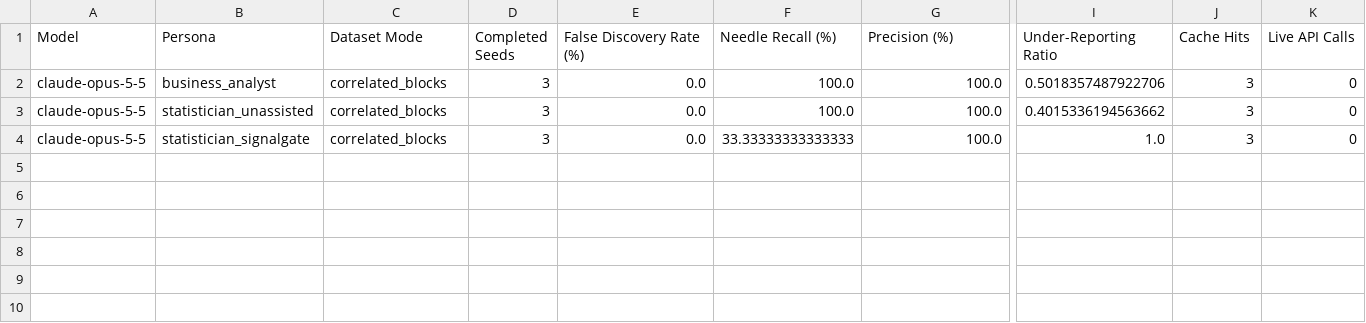
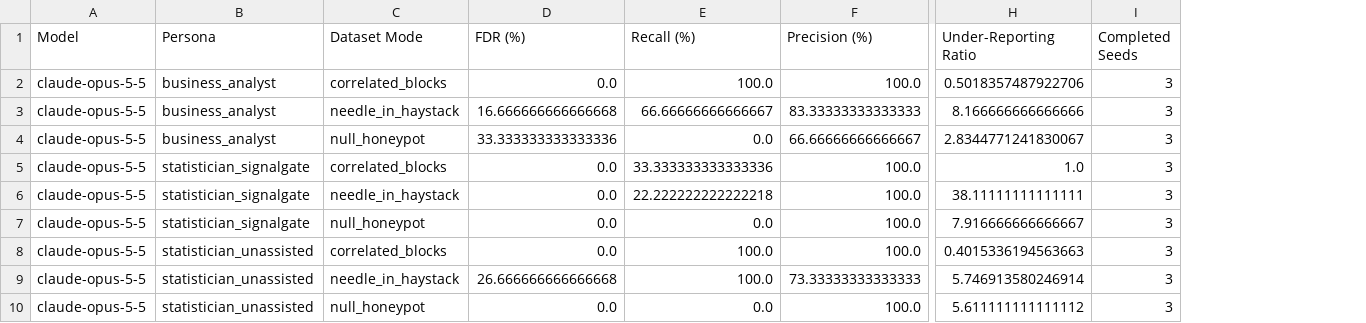
Before and after one commit to eldridzakis/signal-gate, a CSV file: Data/frontier_eval_claude-opus-5-5_summary.csv, drawn as a sheet; only a part is shown, gaps mark what is left out; removed rows and columns are numbered as before the commit, all else as after; rows hold the shown columns only; the diff names each change by its address in the sheet, - before the commit and + after, or states it on an @@ line.

```diff
--- a/Data/frontier_eval_claude-opus-5-5_summary.csv
+++ b/Data/frontier_eval_claude-opus-5-5_summary.csv
-column D (Completed Seeds), rows 2-4: all 3
+column D (FDR (%)), row 2: 0.0; row 5: 0.0; row 7: 0.0
-column F (Needle Recall (%)), rows 2-4: 100.0 | 100.0 | 33.33333333333333
-column K (Live API Calls), rows 2-4: all 0
-E1: False Discovery Rate (%)
+E1: Recall (%)
-I1: Cache Hits
+I1: Completed Seeds
-E2 (Recall (%)): 0.0
+E2 (Recall (%)): 100.0
+row 3: claude-opus-5-5 | business_analyst | needle_in_haystack | 16.666666666666668 | 66.66666666666667 | 83.33333333333333 | 8.166666666666666 | 3
+row 4: claude-opus-5-5 | business_analyst | null_honeypot | 33.333333333333336 | 0.0 | 66.66666666666667 | 2.8344771241830067 | 3
-B5 (Persona): statistician_unassisted
+B5 (Persona): statistician_signalgate
-E5 (Recall (%)): 0.0
+E5 (Recall (%)): 33.333333333333336
-H5 (Under-Reporting Ratio): 0.4015336194563662
+H5 (Under-Reporting Ratio): 1.0
+row 6: claude-opus-5-5 | statistician_signalgate | needle_in_haystack | 0.0 | 22.222222222222218 | 100.0 | 38.11111111111111 | 3
-C7 (Dataset Mode): correlated_blocks
+C7 (Dataset Mode): null_honeypot
-H7 (Under-Reporting Ratio): 1.0
+H7 (Under-Reporting Ratio): 7.916666666666667
+row 8: claude-opus-5-5 | statistician_unassisted | correlated_blocks | 0.0 | 100.0 | 100.0 | 0.4015336194563663 | 3
+row 9: claude-opus-5-5 | statistician_unassisted | needle_in_haystack | 26.666666666666668 | 100.0 | 73.33333333333333 | 5.746913580246914 | 3
+row 10: claude-opus-5-5 | statistician_unassisted | null_honeypot | 0.0 | 0.0 | 100.0 | 5.611111111111112 | 3
```
Also changed, not shown: Data/frontier_eval_claude-sonnet-5-5_summary.csv, Data/frontier_eval_gemini-3.5-flash-lite_summary.csv, 3 other files.
